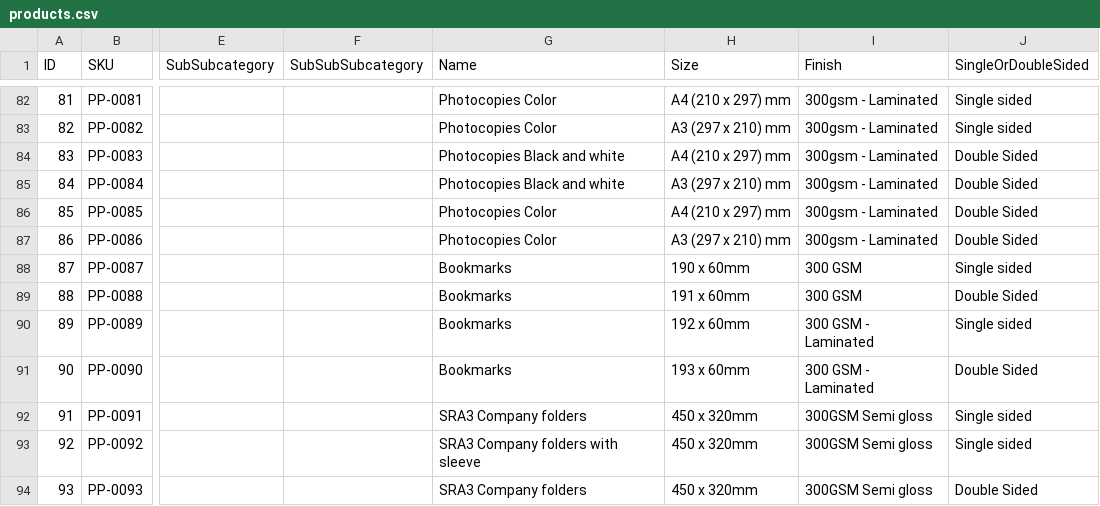
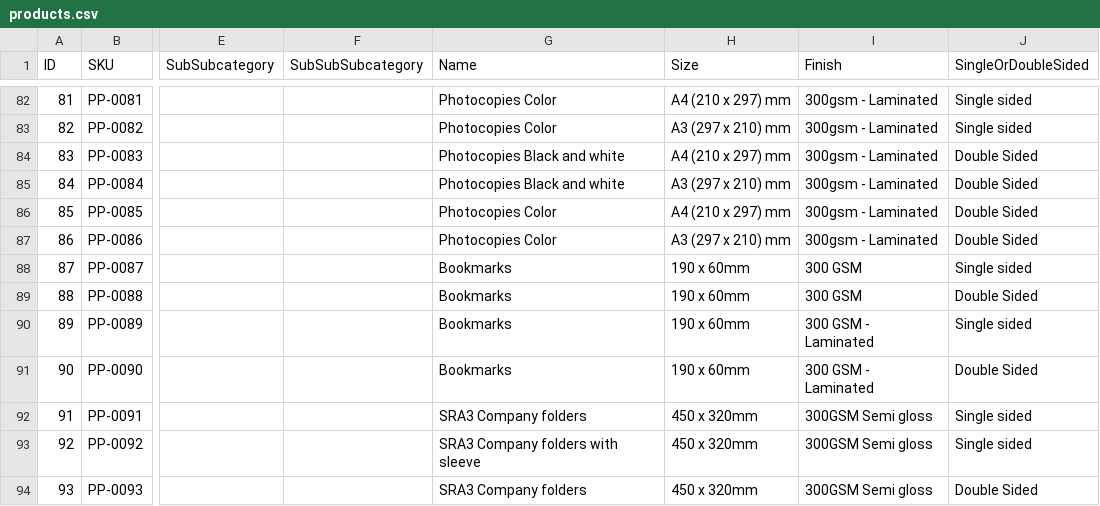
Before and after one commit to garethrn/BOT-WITH-AI, a CSV file: products.csv, drawn as a sheet; only a part is shown, gaps mark what is left out; the diff names each change by its address in the sheet, - before the commit and + after, or states it on an @@ line.

```diff
--- a/products.csv
+++ b/products.csv
-H89 (Size): 191 x 60mm
+H89 (Size): 190 x 60mm
-H90 (Size): 192 x 60mm
+H90 (Size): 190 x 60mm
-H91 (Size): 193 x 60mm
+H91 (Size): 190 x 60mm
```
Also changed, not shown: 1 other file.
